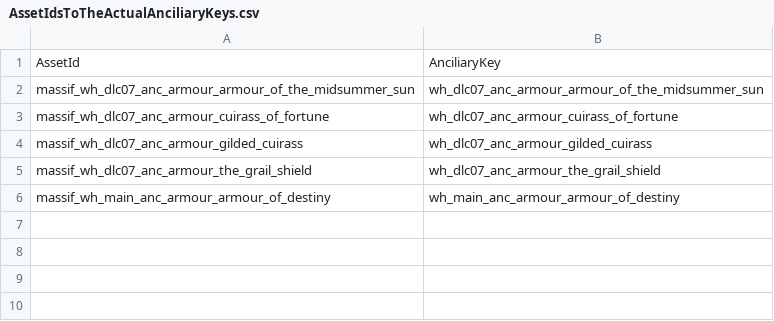
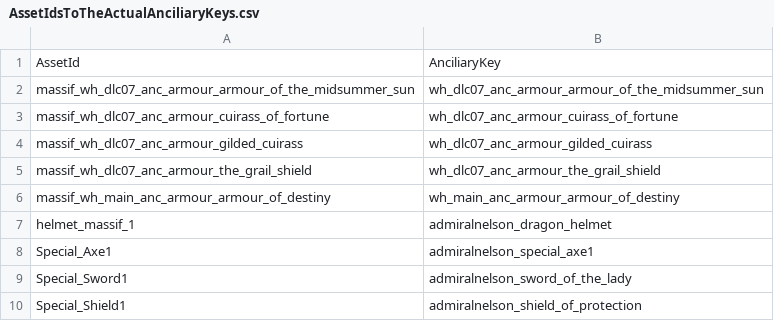
Before and after one commit to admiralnelson/the-royal-armoury-of-bretonnia, a CSV file: generate armour combinations/AssetIdsToTheActualAnciliaryKeys.csv, drawn as a sheet.

```diff
--- a/generate armour combinations/AssetIdsToTheActualAnciliaryKeys.csv
+++ b/generate armour combinations/AssetIdsToTheActualAnciliaryKeys.csv
@@ -6 +6,5 @@ massif_wh_dlc07_anc_armour_the_grail_shield,wh_dlc07_anc_armour_the_grail_shield
 massif_wh_main_anc_armour_armour_of_destiny,wh_main_anc_armour_armour_of_destiny
+helmet_massif_1,admiralnelson_dragon_helmet
+Special_Axe1,admiralnelson_special_axe1
+Special_Sword1,admiralnelson_sword_of_the_lady
+Special_Shield1,admiralnelson_shield_of_protection
```
Also changed, not shown: 5 other files.
